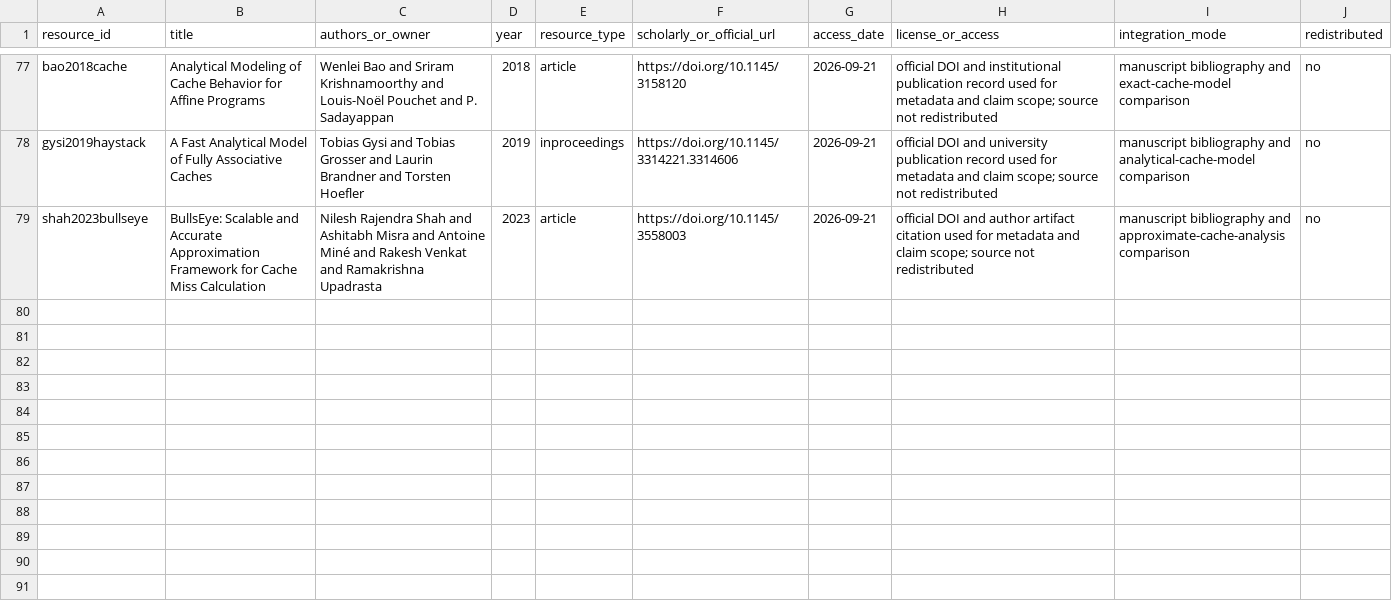
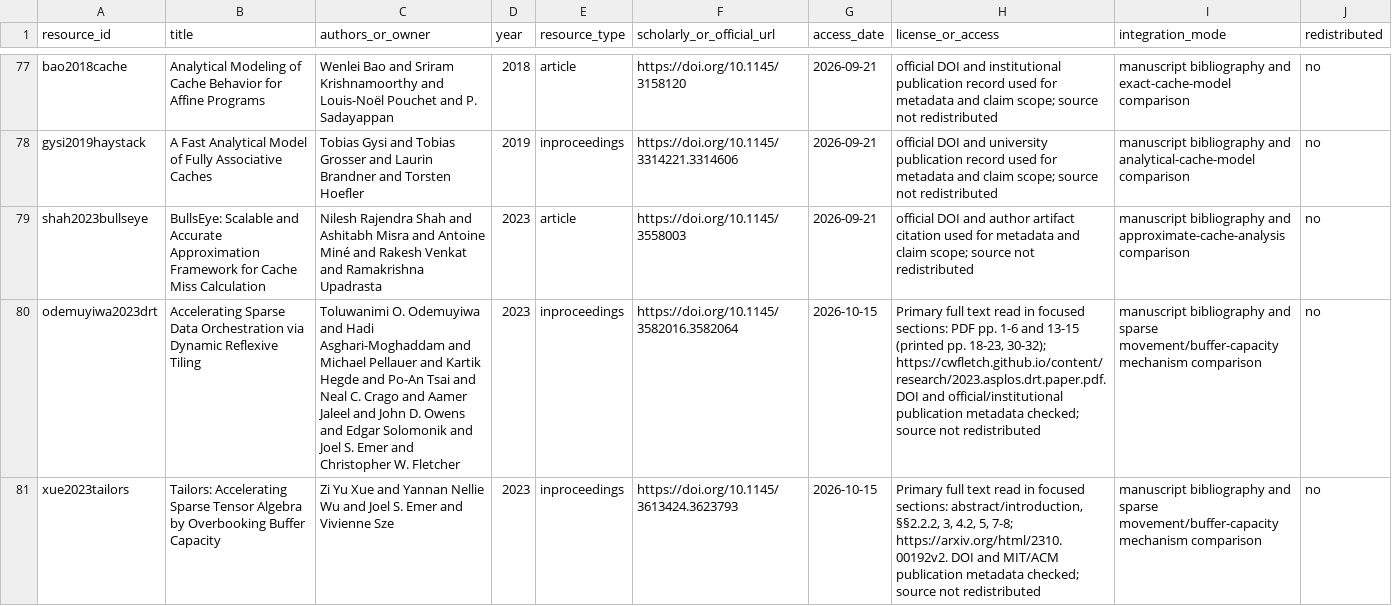
Before and after one commit to Haoyi-Zhang/SparseMove, a CSV file: external_resources.csv, drawn as a sheet; only a part is shown, gaps mark what is left out; the diff names each change by its address in the sheet, - before the commit and + after, or states it on an @@ line.

```diff
--- a/external_resources.csv
+++ b/external_resources.csv
+row 80: odemuyiwa2023drt | Accelerating Sparse Data Orchestration via Dynamic Reflexive Tiling | Toluwanimi O. Odemuyiwa and Hadi Asghari-Moghaddam and Michael Pellauer and Kartik Hegde and Po-An Tsai and Neal C. Crago and Aamer Jaleel and John D. Owens and Edgar Solomonik and Joel S. Emer and Christopher W. Fletcher | 2023 | inproceedings | https://doi.org/10.1145/3582016.3582064 | 2026-10-15 | Primary full text read in focused sections: PDF pp. 1-6 and 13-15 (printed pp. 18-23, 30-32); https://cwfletch.github.io/content/research/2023.asplos.drt.paper.pdf. DOI and official/institutional publication metadata checked; source not redistributed | manuscript bibliography and sparse movement/buffer-capacity mechanism comparison | no
+row 81: xue2023tailors | Tailors: Accelerating Sparse Tensor Algebra by Overbooking Buffer Capacity | Zi Yu Xue and Yannan Nellie Wu and Joel S. Emer and Vivienne Sze | 2023 | inproceedings | https://doi.org/10.1145/3613424.3623793 | 2026-10-15 | Primary full text read in focused sections: abstract/introduction, §§2.2.2, 3, 4.2, 5, 7-8; https://arxiv.org/html/2310.00192v2. DOI and MIT/ACM publication metadata checked; source not redistributed | manuscript bibliography and sparse movement/buffer-capacity mechanism comparison | no
```
Also changed, not shown: reference_context_audit.csv, reference_verification.csv, 2 other files.
